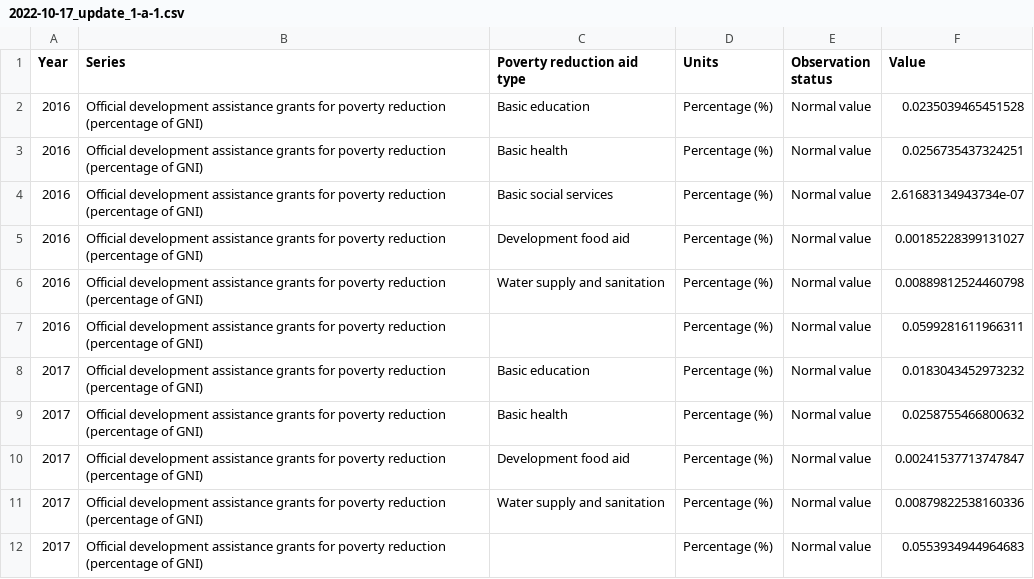
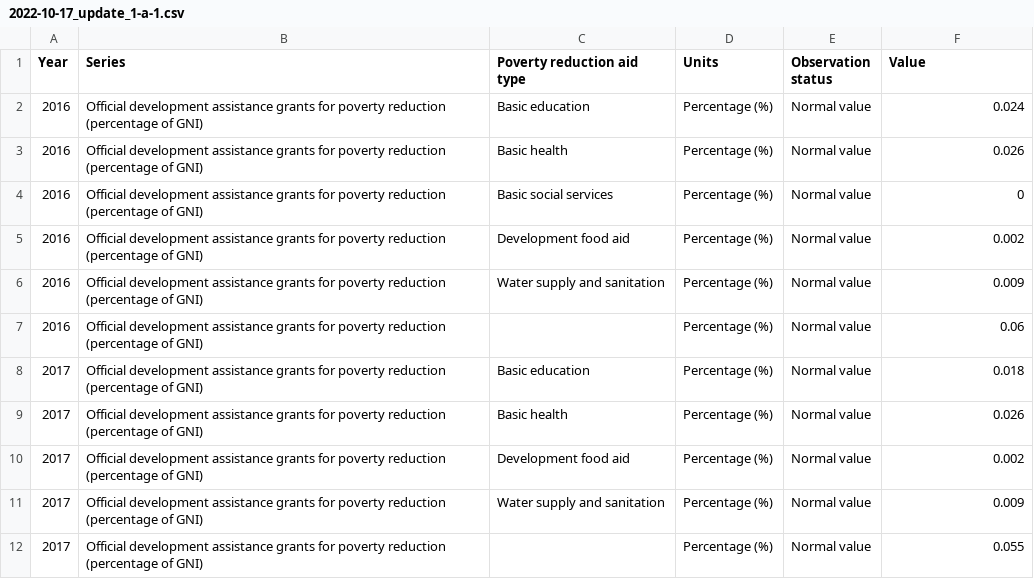
Before and after one commit to ONSdigital/sdg_data_updates, a CSV file: ODA/Example_Output/2022-10-17_update_1-a-1.csv, drawn as a sheet.

```diff
--- a/ODA/Example_Output/2022-10-17_update_1-a-1.csv
+++ b/ODA/Example_Output/2022-10-17_update_1-a-1.csv
@@ -1,12 +1,12 @@
 "Year","Series","Poverty reduction aid type","Units","Observation status","Value"
-2016,"Official development assistance grants for poverty reduction (percentage of GNI)","Basic education","Percentage (%)","Normal value",0.0235039465451528
-2016,"Official development assistance grants for poverty reduction (percentage of GNI)","Basic health","Percentage (%)","Normal value",0.0256735437324251
-2016,"Official development assistance grants for poverty reduction (percentage of GNI)","Basic social services","Percentage (%)","Normal value",2.61683134943734e-07
-2016,"Official development assistance grants for poverty reduction (percentage of GNI)","Development food aid","Percentage (%)","Normal value",0.00185228399131027
-2016,"Official development assistance grants for poverty reduction (percentage of GNI)","Water supply and sanitation","Percentage (%)","Normal value",0.00889812524460798
-2016,"Official development assistance grants for poverty reduction (percentage of GNI)","","Percentage (%)","Normal value",0.0599281611966311
-2017,"Official development assistance grants for poverty reduction (percentage of GNI)","Basic education","Percentage (%)","Normal value",0.0183043452973232
-2017,"Official development assistance grants for poverty reduction (percentage of GNI)","Basic health","Percentage (%)","Normal value",0.0258755466800632
-2017,"Official development assistance grants for poverty reduction (percentage of GNI)","Development food aid","Percentage (%)","Normal value",0.00241537713747847
-2017,"Official development assistance grants for poverty reduction (percentage of GNI)","Water supply and sanitation","Percentage (%)","Normal value",0.00879822538160336
-2017,"Official development assistance grants for poverty reduction (percentage of GNI)","","Percentage (%)","Normal value",0.0553934944964683
+2016,"Official development assistance grants for poverty reduction (percentage of GNI)","Basic education","Percentage (%)","Normal value",0.024
+2016,"Official development assistance grants for poverty reduction (percentage of GNI)","Basic health","Percentage (%)","Normal value",0.026
+2016,"Official development assistance grants for poverty reduction (percentage of GNI)","Basic social services","Percentage (%)","Normal value",0
+2016,"Official development assistance grants for poverty reduction (percentage of GNI)","Development food aid","Percentage (%)","Normal value",0.002
+2016,"Official development assistance grants for poverty reduction (percentage of GNI)","Water supply and sanitation","Percentage (%)","Normal value",0.009
+2016,"Official development assistance grants for poverty reduction (percentage of GNI)","","Percentage (%)","Normal value",0.06
+2017,"Official development assistance grants for poverty reduction (percentage of GNI)","Basic education","Percentage (%)","Normal value",0.018
+2017,"Official development assistance grants for poverty reduction (percentage of GNI)","Basic health","Percentage (%)","Normal value",0.026
+2017,"Official development assistance grants for poverty reduction (percentage of GNI)","Development food aid","Percentage (%)","Normal value",0.002
+2017,"Official development assistance grants for poverty reduction (percentage of GNI)","Water supply and sanitation","Percentage (%)","Normal value",0.009
+2017,"Official development assistance grants for poverty reduction (percentage of GNI)","","Percentage (%)","Normal value",0.055
```
Also changed, not shown: ODA/Example_Output/2022-10-17_update_2-a-2.csv, ODA/Example_Output/2022-10-17_update_3-b-2.csv, 9 other files.
